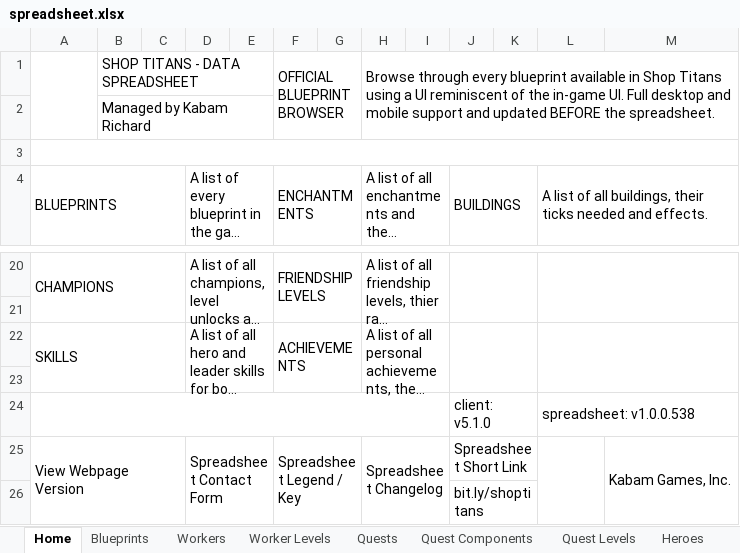
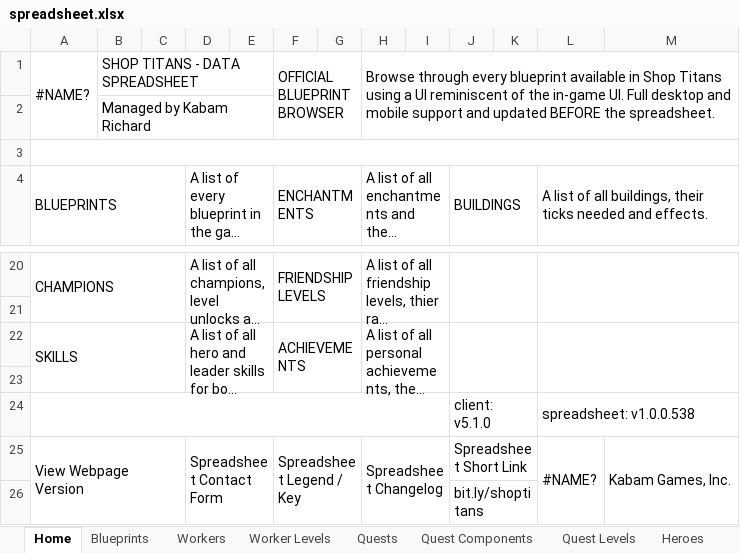
Before and after one commit to LeMazimer/ShopTitansAllcalc, an Excel workbook: spreadsheet.xlsx, sheet Home, drawn as a sheet; only a part is shown, gaps mark what is left out; long unchanged cells end in …; values as stored, in another font and other column widths than the file's, no cell formats; charts and pictures not drawn; the diff names each change by its address in the sheet, - before the commit and + after, or states it on an @@ line.

```diff
--- a/spreadsheet.xlsx (sheet Home)
+++ b/spreadsheet.xlsx (sheet Home)
-A1: (empty)
+A1: #NAME?
-L25: (empty)
+L25: #NAME?
```
Also changed, not shown: sheet Resource Bins, sheet Heroes, sheet Racks, Counter & Trunks, sheet Guild Perks, sheet Quests, sheet Buildings, 15 more sheets, cell formats, charts or pictures, 7 other files.
